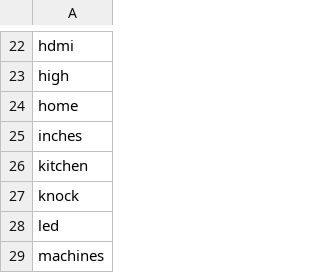
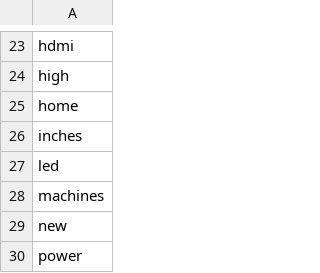
Before and after one commit to Chafic123/SEO-Analysis-Using-Web-Scraping, a CSV file: Hamdan_Csv/tfidf_keywords.csv, drawn as a sheet; only a part is shown, gaps mark what is left out; the shorter side is filled out with more unchanged rows; removed rows and columns are numbered as before the commit, all else as after; the diff covers the shown part only; the diff names each change by its address in the sheet, - before the commit and + after, or states it on an @@ line.

```diff
--- a/Hamdan_Csv/tfidf_keywords.csv
+++ b/Hamdan_Csv/tfidf_keywords.csv
-row 26: kitchen
-row 27: knock
```
Also changed, not shown: 7 added rows, 5 removed rows and 2 edited cells elsewhere in this file, Abed_Csv/products.csv, Beytech_Csv/products.csv, 3 other files.
